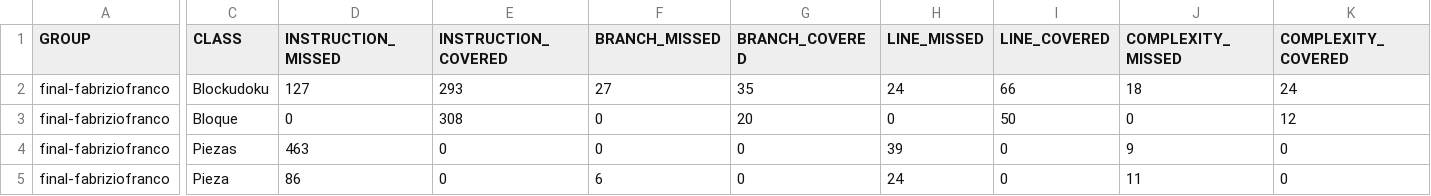
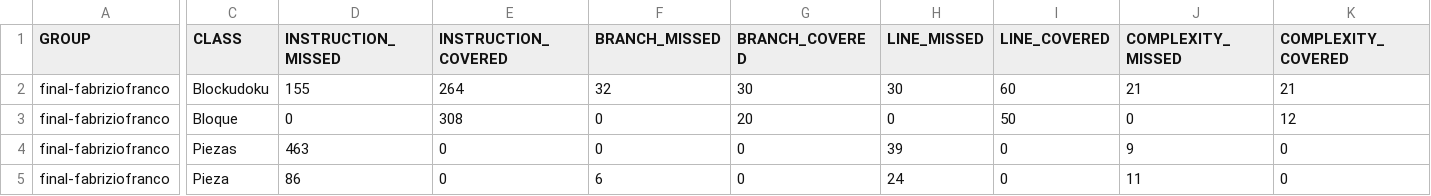
Before and after one commit to cs2901-2020-2/final-exam-fabriziofranco, a CSV file: target/site/jacoco/jacoco.csv, drawn as a sheet; only a part is shown, gaps mark what is left out; the diff covers the shown part only; the diff names each change by its address in the sheet, - before the commit and + after, or states it on an @@ line.

```diff
--- a/target/site/jacoco/jacoco.csv
+++ b/target/site/jacoco/jacoco.csv
-D2 (INSTRUCTION_MISSED): 127
+D2 (INSTRUCTION_MISSED): 155
-E2 (INSTRUCTION_COVERED): 293
+E2 (INSTRUCTION_COVERED): 264
-F2 (BRANCH_MISSED): 27
+F2 (BRANCH_MISSED): 32
-G2 (BRANCH_COVERED): 35
+G2 (BRANCH_COVERED): 30
-H2 (LINE_MISSED): 24
+H2 (LINE_MISSED): 30
-I2 (LINE_COVERED): 66
+I2 (LINE_COVERED): 60
-J2 (COMPLEXITY_MISSED): 18
+J2 (COMPLEXITY_MISSED): 21
-K2 (COMPLEXITY_COVERED): 24
+K2 (COMPLEXITY_COVERED): 21
```
Also changed, not shown: 2 edited cells elsewhere in this file, 26 other files.
